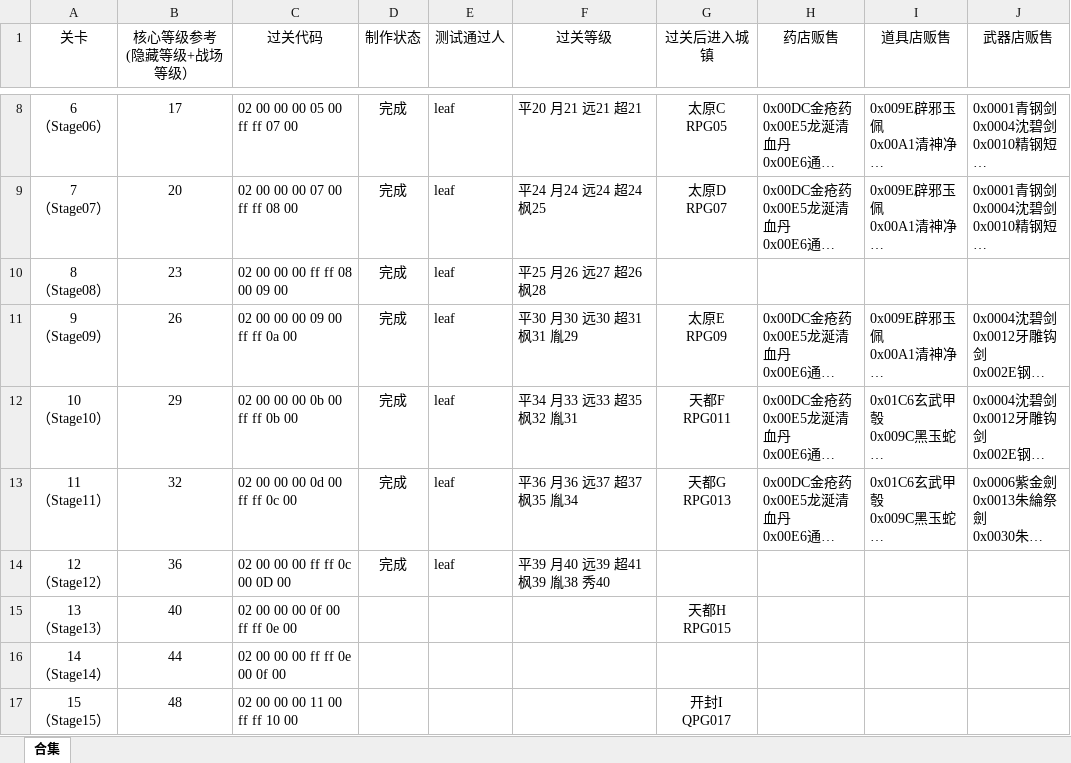
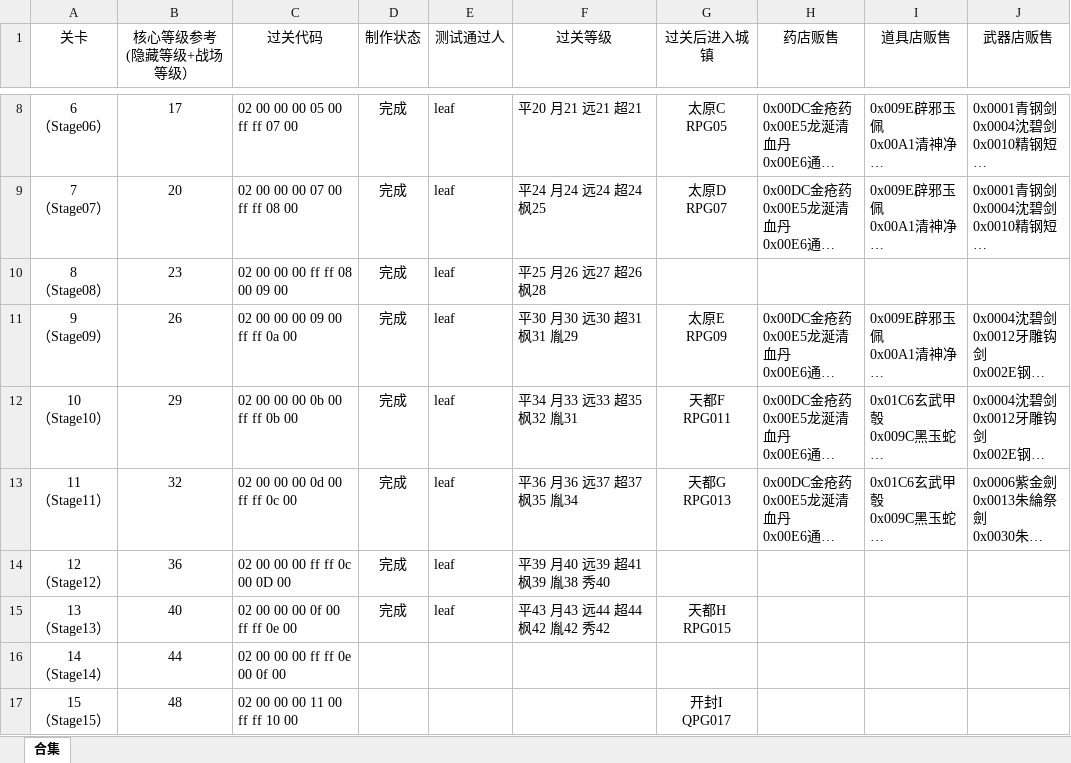
Before and after one commit to TDJ-reborn/reborn2, an Excel workbook: 相关文档/关卡设计参考&测试结果&商店贩售调整.xlsx, sheet 合集, drawn as a sheet; only a part is shown, gaps mark what is left out; long unchanged cells end in …; values as stored, in another font and other column widths than the file's, no borders; the diff names each change by its address in the sheet, - before the commit and + after, or states it on an @@ line.

```diff
--- a/相关文档/关卡设计参考&测试结果&商店贩售调整.xlsx (sheet 合集)
+++ b/相关文档/关卡设计参考&测试结果&商店贩售调整.xlsx (sheet 合集)
-D15 (制作状态): (empty)
+D15 (制作状态): 完成
-E15 (测试通过人): (empty)
+E15 (测试通过人): leaf
-F15 (过关等级): (empty)
+F15 (过关等级): 平43 月43 远44 超44 枫42 胤42 秀42
```
Also changed, not shown: 2 other files.
